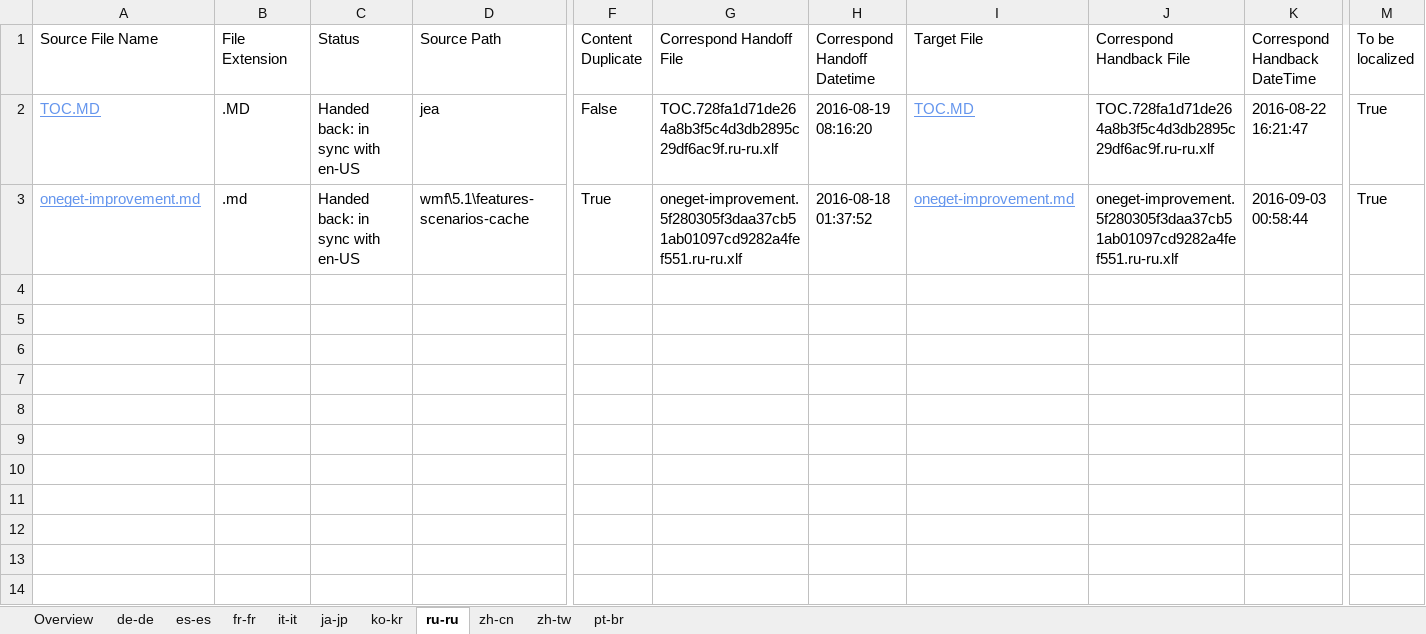
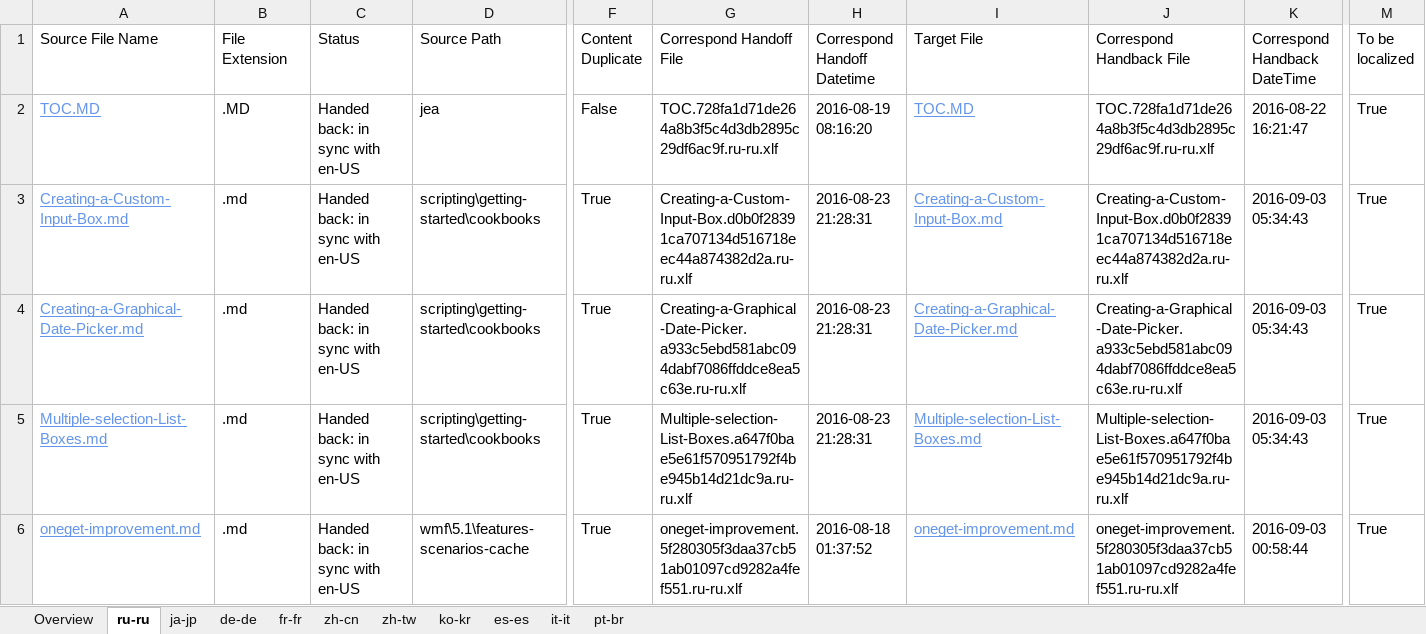
Before and after one commit to SonjaSaltzman/powerShell-Docs.handback, an Excel workbook: ol-handback/PowerShell/powerShell-Docs/live/handback-status.xlsx, sheet ru-ru, drawn as a sheet; only a part is shown, gaps mark what is left out; values as stored, in another font and other column widths than the file's, no borders; table styles not drawn; rows hold the shown columns only; the diff names each change by its address in the sheet, - before the commit and + after, or states it on an @@ line.

```diff
--- a/ol-handback/PowerShell/powerShell-Docs/live/handback-status.xlsx (sheet ru-ru)
+++ b/ol-handback/PowerShell/powerShell-Docs/live/handback-status.xlsx (sheet ru-ru)
@@ sheet tab order changed: Overview | ru-ru | ja-jp | de-de | fr-fr | zh-cn | zh-tw | ko-kr | es-es | it-it | pt-br @@
+row 3: Creating-a-Custom-Input-Box.md | .md | Handed back: in sync with en-US | scripting\getting-started\cookbooks | True | Creating-a-Custom-Input-Box.d0b0f28391ca707134d516718eec44a874382d2a.ru-ru.xlf | 2016-08-23 21:28:31 | Creating-a-Custom-Input-Box.md | Creating-a-Custom-Input-Box.d0b0f28391ca707134d516718eec44a874382d2a.ru-ru.xlf | 2016-09-03 05:34:43 | True
+row 4: Creating-a-Graphical-Date-Picker.md | .md | Handed back: in sync with en-US | scripting\getting-started\cookbooks | True | Creating-a-Graphical-Date-Picker.a933c5ebd581abc094dabf7086ffddce8ea5c63e.ru-ru.xlf | 2016-08-23 21:28:31 | Creating-a-Graphical-Date-Picker.md | Creating-a-Graphical-Date-Picker.a933c5ebd581abc094dabf7086ffddce8ea5c63e.ru-ru.xlf | 2016-09-03 05:34:43 | True
+row 5: Multiple-selection-List-Boxes.md | .md | Handed back: in sync with en-US | scripting\getting-started\cookbooks | True | Multiple-selection-List-Boxes.a647f0bae5e61f570951792f4be945b14d21dc9a.ru-ru.xlf | 2016-08-23 21:28:31 | Multiple-selection-List-Boxes.md | Multiple-selection-List-Boxes.a647f0bae5e61f570951792f4be945b14d21dc9a.ru-ru.xlf | 2016-09-03 05:34:43 | True
```
Also changed, not shown: sheet Overview, ol-handback/PowerShell/powerShell-Docs/live/localization-status.xlsx.
